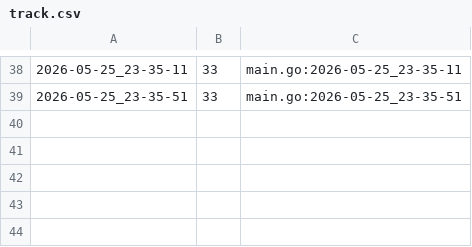
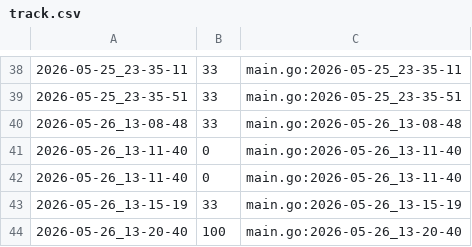
Before and after one commit to qxcode-course/ed-seg-bloco-a-pepe123uyt, a CSV file: ED/.tko/track/ed@cercado/track.csv, drawn as a sheet; only a part is shown, gaps mark what is left out.

Commit message:
Terminei cercado

```diff
--- a/ED/.tko/track/ed@cercado/track.csv
+++ b/ED/.tko/track/ed@cercado/track.csv
@@ -39 +39,6 @@
 2026-05-25_23-35-51,33,main.go:2026-05-25_23-35-51
+2026-05-26_13-08-48,33,main.go:2026-05-26_13-08-48
+2026-05-26_13-11-40,0,main.go:2026-05-26_13-11-40
+2026-05-26_13-11-40,0,main.go:2026-05-26_13-11-40
+2026-05-26_13-15-19,33,main.go:2026-05-26_13-15-19
+2026-05-26_13-20-40,100,main.go:2026-05-26_13-20-40
```
Also changed, not shown: 4 other files.
